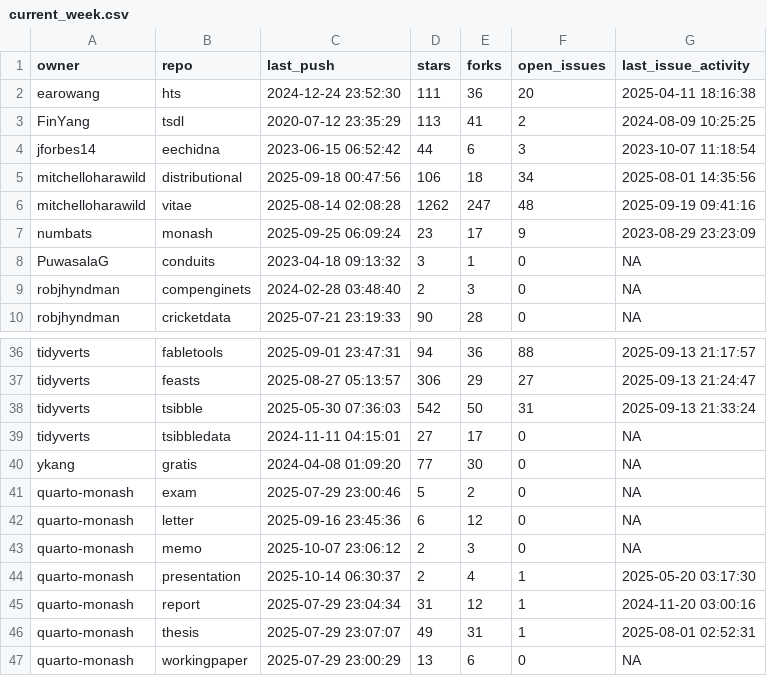
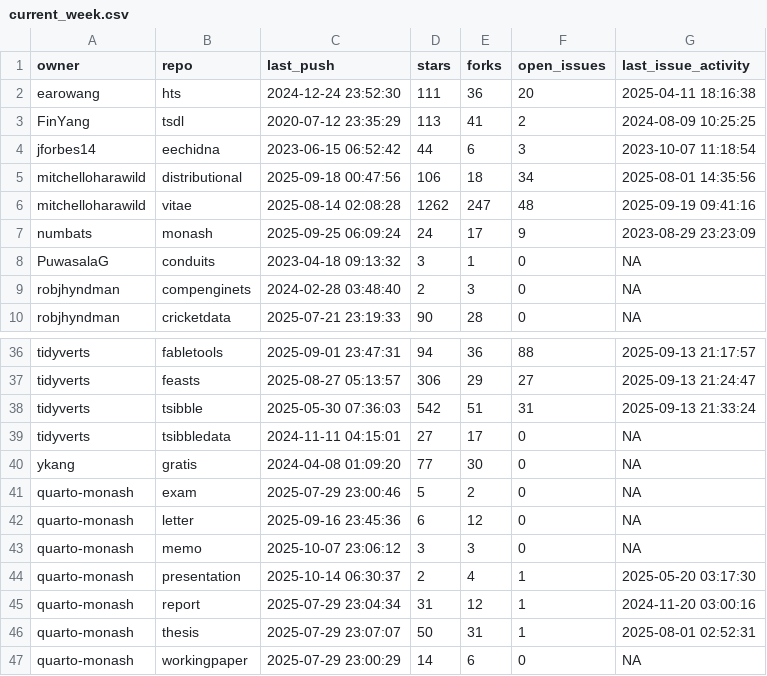
Before and after one commit to robjhyndman/gh-dashboard, a CSV file: current_week.csv, drawn as a sheet; only a part is shown, gaps mark what is left out.

```diff
--- a/current_week.csv
+++ b/current_week.csv
@@ -6,3 +6,3 @@
 "mitchelloharawild","vitae",2025-08-14 02:08:28,1262,247,48,2025-09-19 09:41:16
-"numbats","monash",2025-09-25 06:09:24,23,17,9,2023-08-29 23:23:09
+"numbats","monash",2025-09-25 06:09:24,24,17,9,2023-08-29 23:23:09
 "PuwasalaG","conduits",2023-04-18 09:13:32,3,1,0,NA
@@ -37,3 +37,3 @@
 "tidyverts","feasts",2025-08-27 05:13:57,306,29,27,2025-09-13 21:24:47
-"tidyverts","tsibble",2025-05-30 07:36:03,542,50,31,2025-09-13 21:33:24
+"tidyverts","tsibble",2025-05-30 07:36:03,542,51,31,2025-09-13 21:33:24
 "tidyverts","tsibbledata",2024-11-11 04:15:01,27,17,0,NA
@@ -42,6 +42,6 @@
 "quarto-monash","letter",2025-09-16 23:45:36,6,12,0,NA
-"quarto-monash","memo",2025-10-07 23:06:12,2,3,0,NA
+"quarto-monash","memo",2025-10-07 23:06:12,3,3,0,NA
 "quarto-monash","presentation",2025-10-14 06:30:37,2,4,1,2025-05-20 03:17:30
 "quarto-monash","report",2025-07-29 23:04:34,31,12,1,2024-11-20 03:00:16
-"quarto-monash","thesis",2025-07-29 23:07:07,49,31,1,2025-08-01 02:52:31
-"quarto-monash","workingpaper",2025-07-29 23:00:29,13,6,0,NA
+"quarto-monash","thesis",2025-07-29 23:07:07,50,31,1,2025-08-01 02:52:31
+"quarto-monash","workingpaper",2025-07-29 23:00:29,14,6,0,NA
```
Also changed, not shown: cran_status.csv, last_week.csv.
